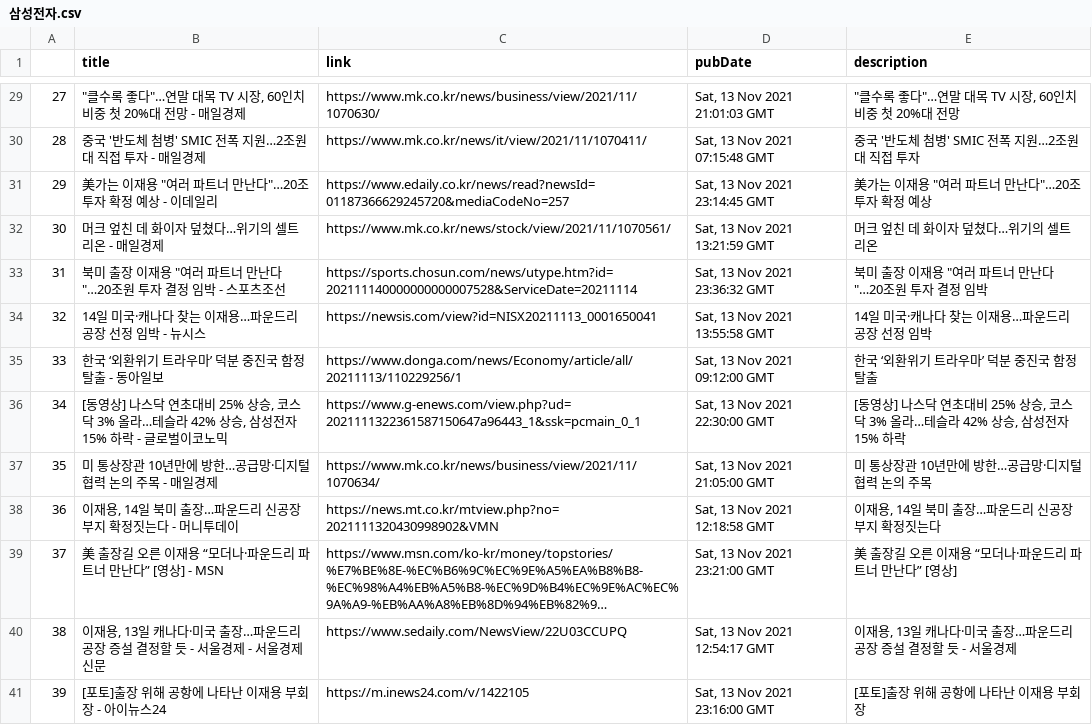
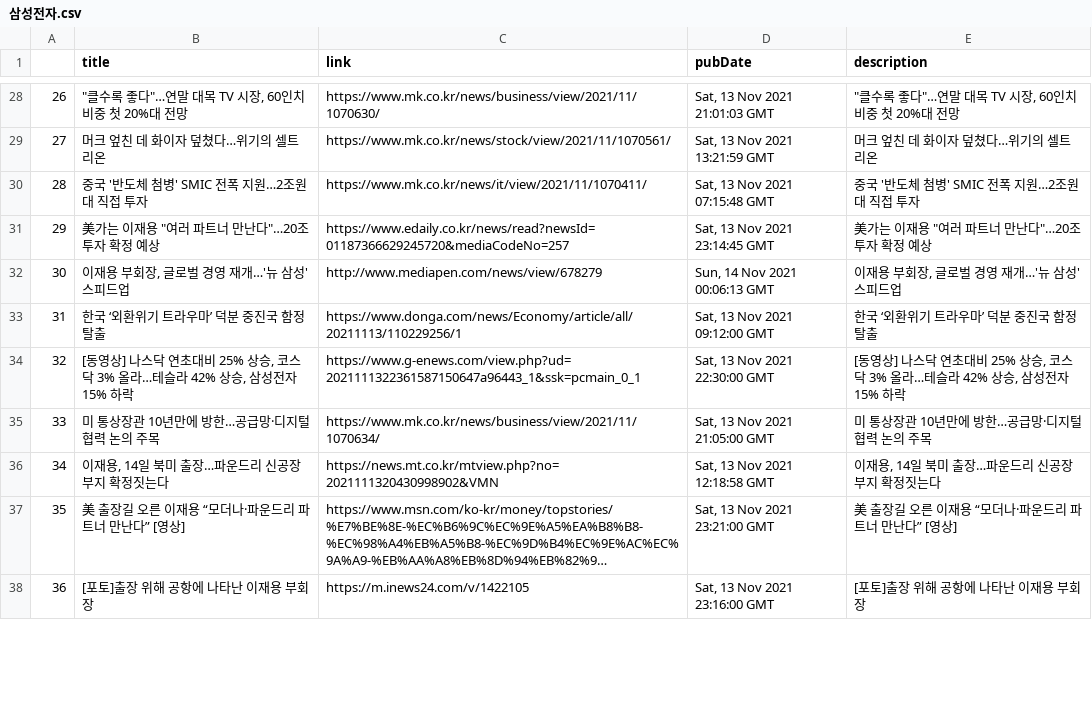
Before and after one commit to HyunjoonCho/CS492I-IntroToDL-project, a CSV file: news/KR/삼성전자.csv, drawn as a sheet; only a part is shown, gaps mark what is left out; long unchanged cells end in …; removed rows and columns are numbered as before the commit, all else as after; the diff covers the shown part only; the diff names each change by its address in the sheet, - before the commit and + after, or states it on an @@ line.

Commit message:
[#2] Remove source from title

```diff
--- a/news/KR/삼성전자.csv
+++ b/news/KR/삼성전자.csv
@@ column A renumbered from row 19 down @@
-B28 (title): "클수록 좋다"…연말 대목 TV 시장, 60인치 비중 첫 20%대 전망 - 매일경제
+B28 (title): "클수록 좋다"…연말 대목 TV 시장, 60인치 비중 첫 20%대 전망
+row 29: 27 | 머크 엎친 데 화이자 덮쳤다…위기의 셀트리온 | https://www.mk.co.kr/news/stock/view/2021/11/1070561/ | Sat, 13 Nov 2021 13:21:59 GMT | 머크 엎친 데 화이자 덮쳤다…위기의 셀트리온
-B30 (title): 중국 '반도체 첨병' SMIC 전폭 지원…2조원대 직접 투자 - 매일경제
+B30 (title): 중국 '반도체 첨병' SMIC 전폭 지원…2조원대 직접 투자
-B31 (title): 美가는 이재용 "여러 파트너 만난다"…20조 투자 확정 예상 - 이데일리
+B31 (title): 美가는 이재용 "여러 파트너 만난다"…20조 투자 확정 예상
-row 32: 30 | 머크 엎친 데 화이자 덮쳤다…위기의 셀트리온 - 매일경제 | https://www.mk.co.kr/news/stock/view/2021/11/1070561/ | Sat, 13 Nov 2021 13:21:59 GMT | 머크 엎친 데 화이자 덮쳤다…위기의 셀트리온
-row 33: 31 | 북미 출장 이재용 "여러 파트너 만난다"…20조원 투자 결정 임박 - 스포츠조선 | https://sports.chosun.com/news/utype.htm?id=202111140000000000007528&ServiceDate=20211114 | Sat, 13 Nov 2021 23:36:32 GMT | 북미 출장 이재용 "여러 파트너 만난다"…20조원 투자 결정 임박
-row 34: 32 | 14일 미국·캐나다 찾는 이재용…파운드리 공장 선정 임박 - 뉴시스 | https://newsis.com/view?id=NISX20211113_0001650041 | Sat, 13 Nov 2021 13:55:58 GMT | 14일 미국·캐나다 찾는 이재용…파운드리 공장 선정 임박
+row 32: 30 | 이재용 부회장, 글로벌 경영 재개…'뉴 삼성' 스피드업 | http://www.mediapen.com/news/view/678279 | Sun, 14 Nov 2021 00:06:13 GMT | 이재용 부회장, 글로벌 경영 재개…'뉴 삼성' 스피드업
-B33 (title): 한국 ‘외환위기 트라우마’ 덕분 중진국 함정 탈출 - 동아일보
+B33 (title): 한국 ‘외환위기 트라우마’ 덕분 중진국 함정 탈출
-B34 (title): …15% 하락 - 글로벌이코노믹
+B34 (title): …15% 하락
-B35 (title): 미 통상장관 10년만에 방한…공급망·디지털 협력 논의 주목 - 매일경제
+B35 (title): 미 통상장관 10년만에 방한…공급망·디지털 협력 논의 주목
-B36 (title): 이재용, 14일 북미 출장…파운드리 신공장 부지 확정짓는다 - 머니투데이
+B36 (title): 이재용, 14일 북미 출장…파운드리 신공장 부지 확정짓는다
-B37 (title): 美 출장길 오른 이재용 “모더나·파운드리 파트너 만난다” [영상] - MSN
+B37 (title): 美 출장길 오른 이재용 “모더나·파운드리 파트너 만난다” [영상]
-row 40: 38 | 이재용, 13일 캐나다·미국 출장…파운드리 공장 증설 결정할 듯 - 서울경제 - 서울경제신문 | https://www.sedaily.com/NewsView/22U03CCUPQ | Sat, 13 Nov 2021 12:54:17 GMT | 이재용, 13일 캐나다·미국 출장…파운드리 공장 증설 결정할 듯 - 서울경제
-B38 (title): [포토]출장 위해 공항에 나타난 이재용 부회장 - 아이뉴스24
+B38 (title): [포토]출장 위해 공항에 나타난 이재용 부회장
```
Also changed, not shown: 4 added rows, 13 removed rows and 56 edited cells elsewhere in this file, news/KR/쿠콘.csv, news/KR/하이트진로.csv, 8 other files.
